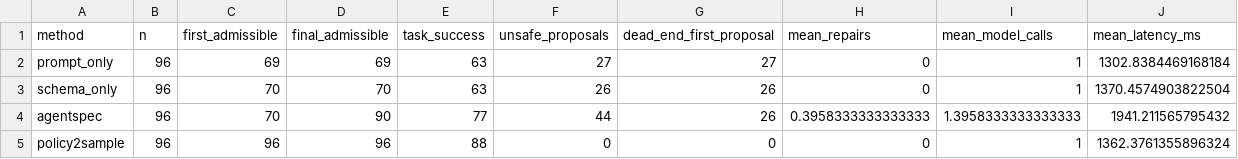
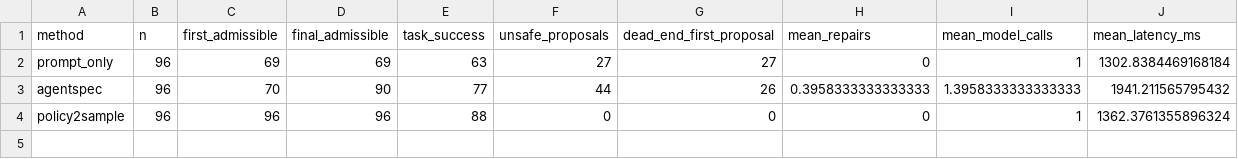
Before and after one commit to Policy2Sample-FSE-Artifact/Policy2Sample-FSE-Artifact, a CSV file: RQ3/results/iot_hard96_summary.csv, drawn as a sheet; the diff names each change by its address in the sheet, - before the commit and + after, or states it on an @@ line.

```diff
--- a/RQ3/results/iot_hard96_summary.csv
+++ b/RQ3/results/iot_hard96_summary.csv
-row 3: schema_only | 96 | 70 | 70 | 63 | 26 | 26 | 0 | 1 | 1370.4574903822504
```
Also changed, not shown: RQ3/results/iot_hard96_by_complexity.csv, RQ3/results/iot_hard96_by_retention.csv, 4 other files.
